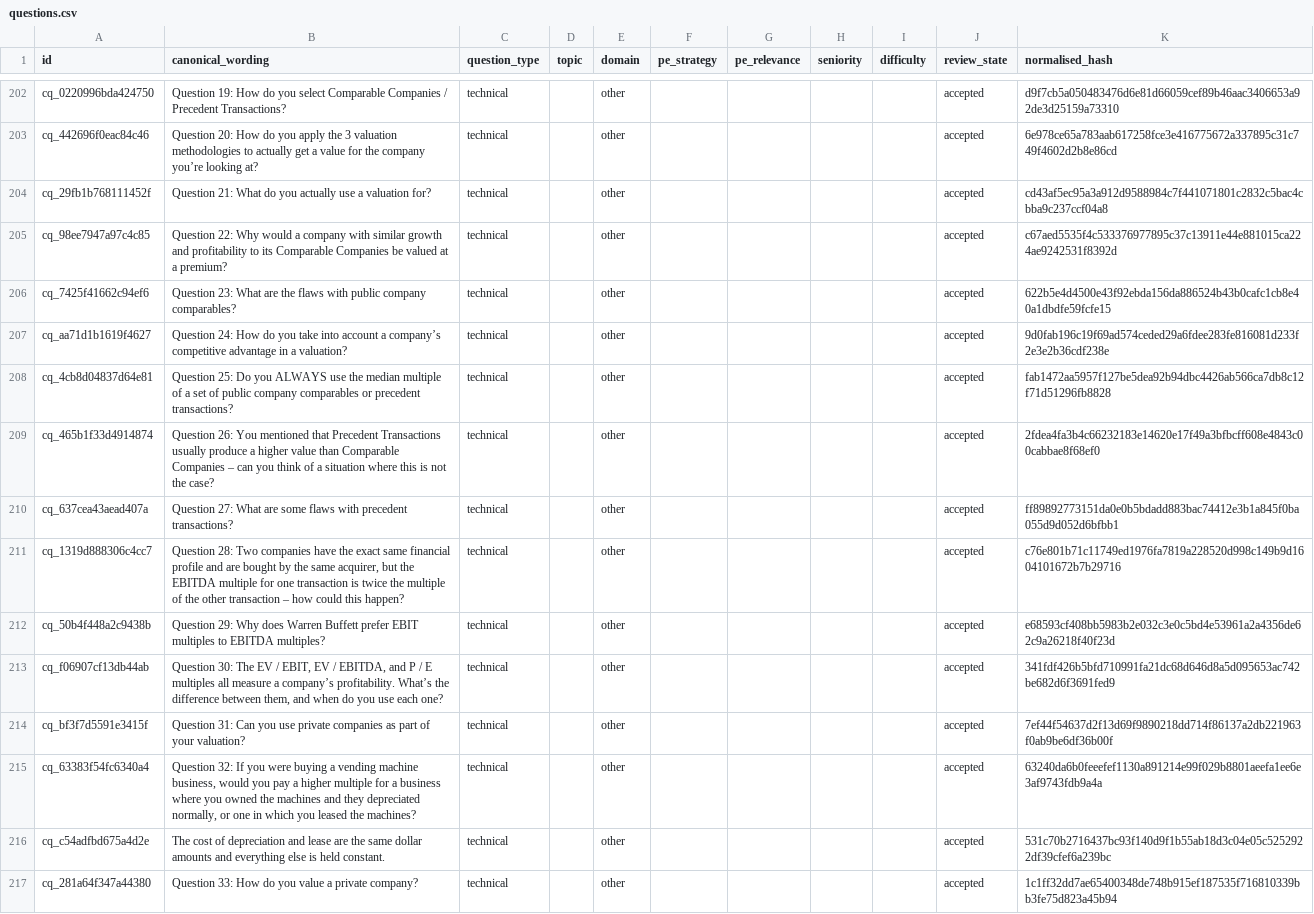
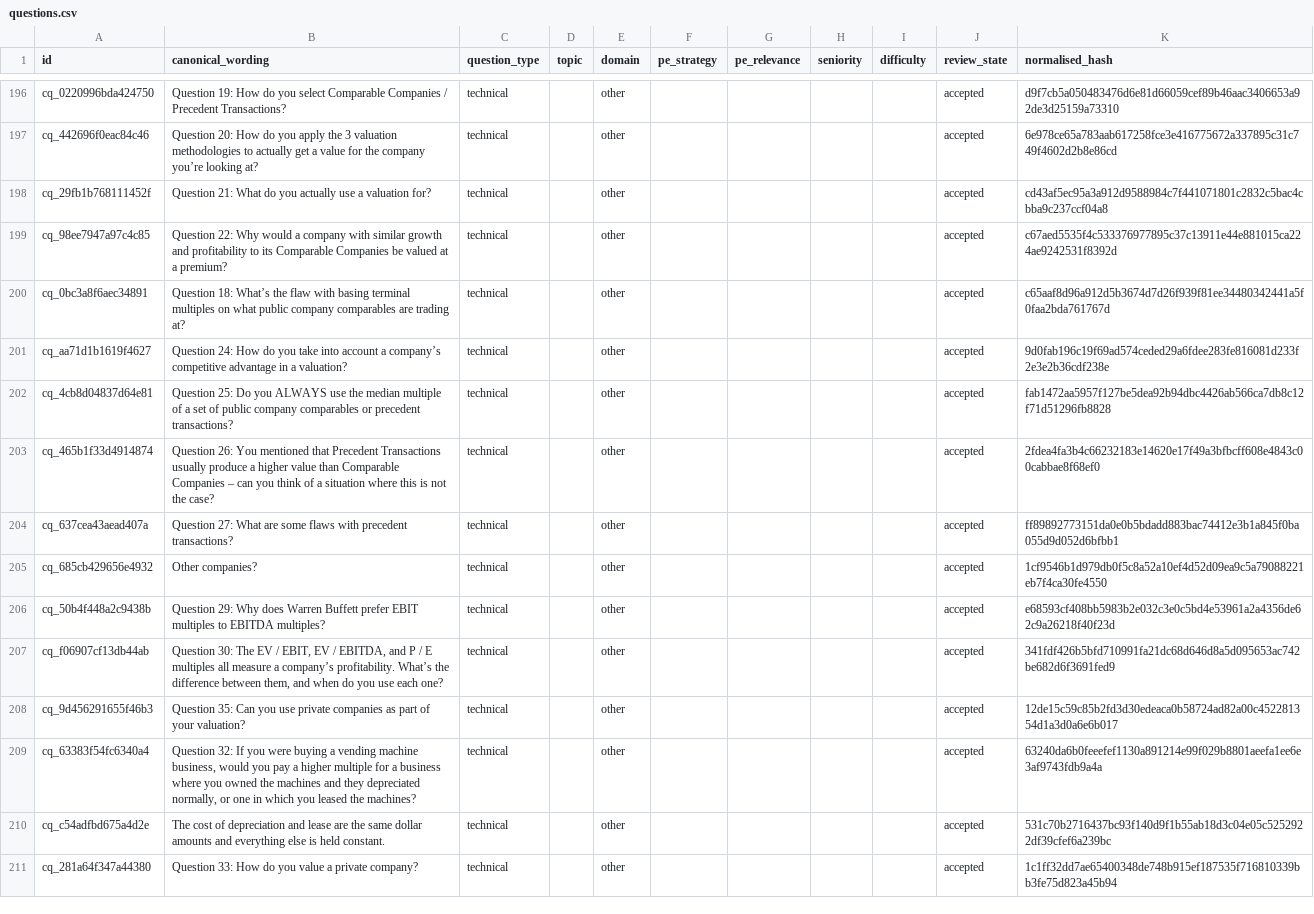
Before and after one commit to shourya0523/concord, a CSV file: exports/questions.csv, drawn as a sheet; only a part is shown, gaps mark what is left out; the diff covers the shown part only.

```diff
--- a/exports/questions.csv
+++ b/exports/questions.csv
@@ -205,3 +199,3 @@ cq_29fb1b768111452f,Question 21: What do you actually use a valuation for?,techn
 cq_98ee7947a97c4c85,Question 22: Why would a company with similar growth and profitability to its Comparable Companies be valued at a premium?,technical,,other,,,,,accepted,c67aed5535f4c533376977895c37c13911e44e881015ca224ae9242531f8392d
-cq_7425f41662c94ef6,Question 23: What are the flaws with public company comparables?,technical,,other,,,,,accepted,622b5e4d4500e43f92ebda156da886524b43b0cafc1cb8e40a1dbdfe59fcfe15
+cq_0bc3a8f6aec34891,Question 18: What’s the flaw with basing terminal multiples on what public company comparables are trading at?,technical,,other,,,,,accepted,c65aaf8d96a912d5b3674d7d26f939f81ee34480342441a5f0faa2bda761767d
 cq_aa71d1b1619f4627,Question 24: How do you take into account a company’s competitive advantage in a valuation?,technical,,other,,,,,accepted,9d0fab196c19f69ad574ceded29a6fdee283fe816081d233f2e3e2b36cdf238e
@@ -210,6 +204,6 @@ cq_465b1f33d4914874,Question 26: You mentioned that Precedent Transactions usual
 cq_637cea43aead407a,Question 27: What are some flaws with precedent transactions?,technical,,other,,,,,accepted,ff89892773151da0e0b5bdadd883bac74412e3b1a845f0ba055d9d052d6bfbb1
-cq_1319d888306c4cc7,"Question 28: Two companies have the exact same financial profile and are bought by the same acquirer, but the EBITDA multiple for one transaction is twice the multiple of the other transaction – how could this happen?",technical,,other,,,,,accepted,c76e801b71c11749ed1976fa7819a228520d998c149b9d1604101672b7b29716
+cq_685cb429656e4932,Other companies?,technical,,other,,,,,accepted,1cf9546b1d979db0f5c8a52a10ef4d52d09ea9c5a79088221eb7f4ca30fe4550
 cq_50b4f448a2c9438b,Question 29: Why does Warren Buffett prefer EBIT multiples to EBITDA multiples?,technical,,other,,,,,accepted,e68593cf408bb5983b2e032c3e0c5bd4e53961a2a4356de62c9a26218f40f23d
 cq_f06907cf13db44ab,"Question 30: The EV / EBIT, EV / EBITDA, and P / E multiples all measure a company’s profitability. What’s the difference between them, and when do you use each one?",technical,,other,,,,,accepted,341fdf426b5bfd710991fa21dc68d646d8a5d095653ac742be682d6f3691fed9
-cq_bf3f7d5591e3415f,Question 31: Can you use private companies as part of your valuation?,technical,,other,,,,,accepted,7ef44f54637d2f13d69f9890218dd714f86137a2db221963f0ab9be6df36b00f
+cq_9d456291655f46b3,Question 35: Can you use private companies as part of your valuation?,technical,,other,,,,,accepted,12de15c59c85b2fd3d30edeaca0b58724ad82a00c452281354d1a3d0a6e6b017
 cq_63383f54fc6340a4,"Question 32: If you were buying a vending machine business, would you pay a higher multiple for a business where you owned the machines and they depreciated normally, or one in which you leased the machines?",technical,,other,,,,,accepted,63240da6b0feeefef1130a891214e99f029b8801aeefa1ee6e3af9743fdb9a4a
```
Also changed, not shown: 15 removed rows and 21 edited cells elsewhere in this file, 19 other files.
